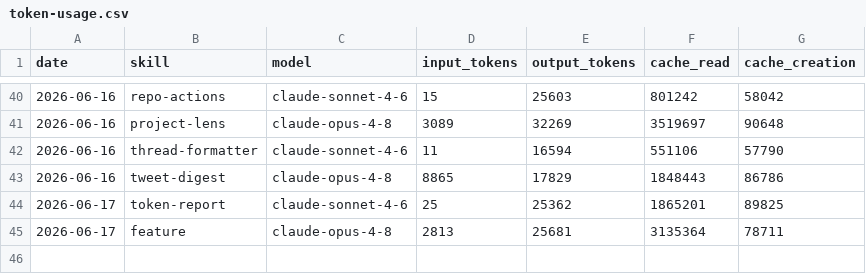
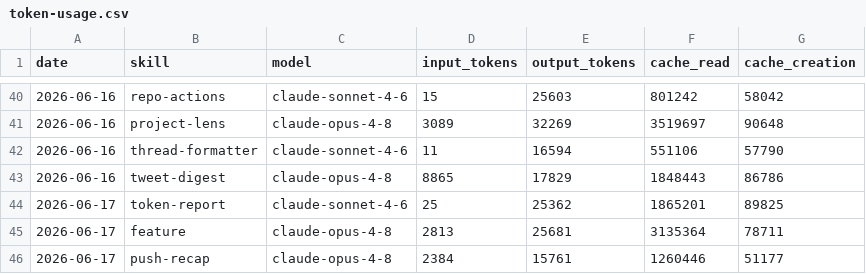
Before and after one commit to aaronjmars/miroshark-aeon, a CSV file: memory/token-usage.csv, drawn as a sheet; only a part is shown, gaps mark what is left out; the diff names each change by its address in the sheet, - before the commit and + after, or states it on an @@ line.

Commit message:
chore(push-recap): auto-commit 2026-06-17

```diff
--- a/memory/token-usage.csv
+++ b/memory/token-usage.csv
+row 46: 2026-06-17 | push-recap | claude-opus-4-8 | 2384 | 15761 | 1260446 | 51177
```
Also changed, not shown: 6 other files.
